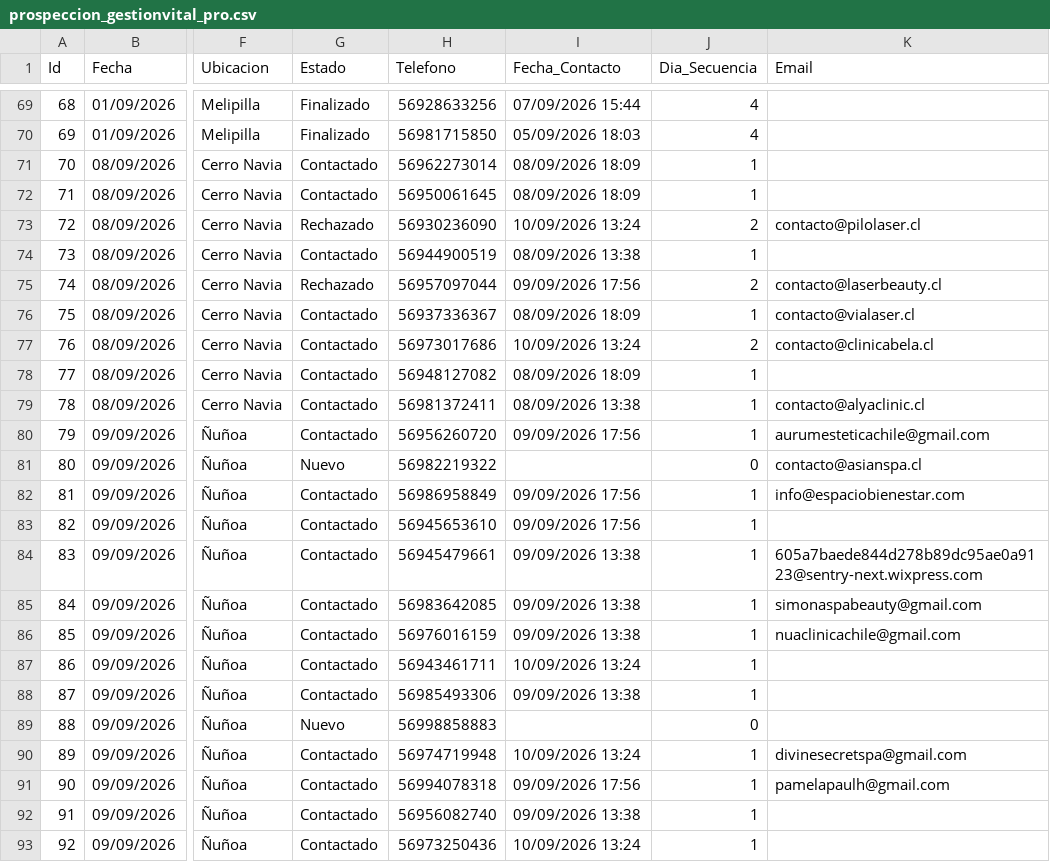
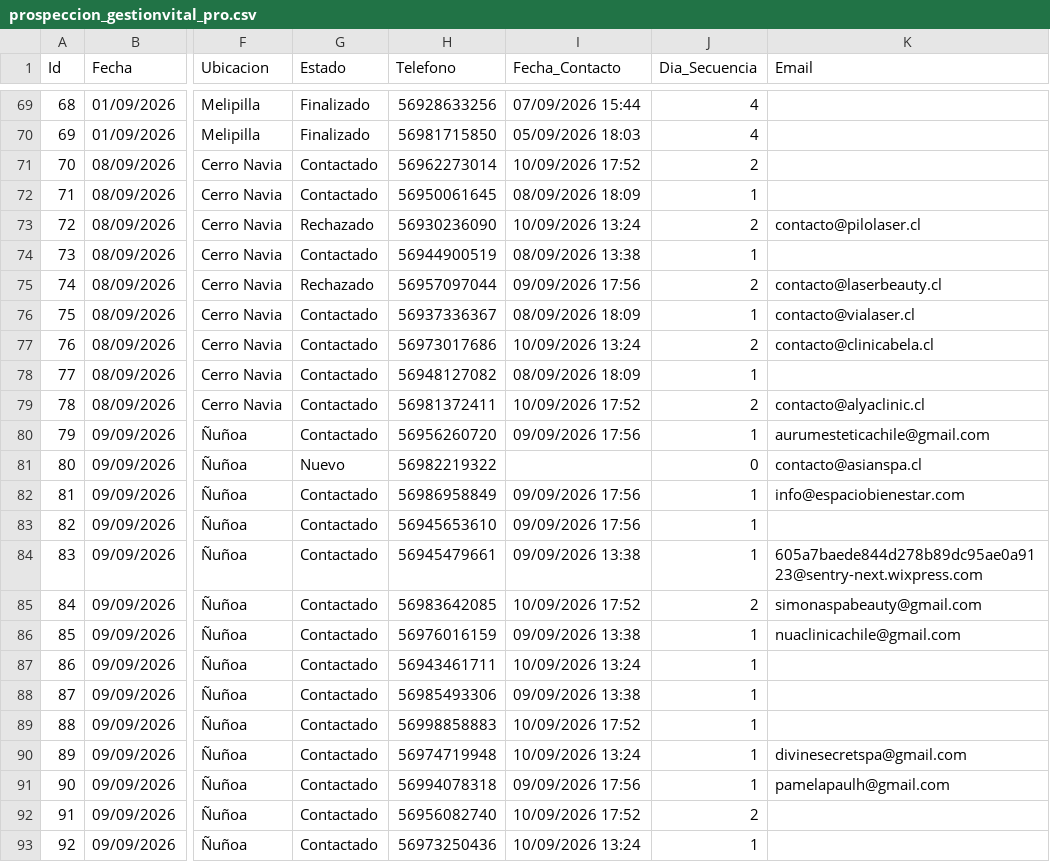
Before and after one commit to POPnLAR/Clientes, a CSV file: prospeccion_gestionvital_pro.csv, drawn as a sheet; only a part is shown, gaps mark what is left out; the diff names each change by its address in the sheet, - before the commit and + after, or states it on an @@ line.

Commit message:
Actualizacion leads [Skip CI]

```diff
--- a/prospeccion_gestionvital_pro.csv
+++ b/prospeccion_gestionvital_pro.csv
-I71 (Fecha_Contacto): 08/09/2026 18:09
+I71 (Fecha_Contacto): 10/09/2026 17:52
-J71 (Dia_Secuencia): 1
+J71 (Dia_Secuencia): 2
-I79 (Fecha_Contacto): 08/09/2026 13:38
+I79 (Fecha_Contacto): 10/09/2026 17:52
-J79 (Dia_Secuencia): 1
+J79 (Dia_Secuencia): 2
-I85 (Fecha_Contacto): 09/09/2026 13:38
+I85 (Fecha_Contacto): 10/09/2026 17:52
-J85 (Dia_Secuencia): 1
+J85 (Dia_Secuencia): 2
-G89 (Estado): Nuevo
+G89 (Estado): Contactado
-I89 (Fecha_Contacto): (empty)
+I89 (Fecha_Contacto): 10/09/2026 17:52
-J89 (Dia_Secuencia): 0
+J89 (Dia_Secuencia): 1
-I92 (Fecha_Contacto): 09/09/2026 13:38
+I92 (Fecha_Contacto): 10/09/2026 17:52
-J92 (Dia_Secuencia): 1
+J92 (Dia_Secuencia): 2
```
